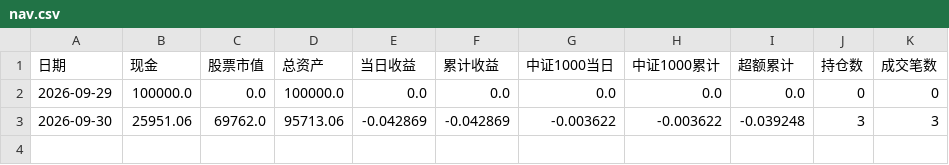
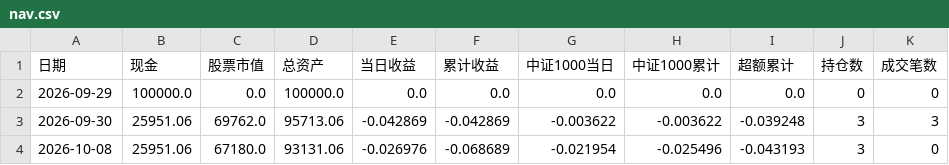
Before and after one commit to Bowen389/jijinxing, a CSV file: paper/accounts/S_top3/nav.csv, drawn as a sheet.

```diff
--- a/paper/accounts/S_top3/nav.csv
+++ b/paper/accounts/S_top3/nav.csv
@@ -3 +3,2 @@
 2026-09-30,25951.06,69762.0,95713.06,-0.042869,-0.042869,-0.003622,-0.003622,-0.039248,3,3
+2026-10-08,25951.06,67180.0,93131.06,-0.026976,-0.068689,-0.021954,-0.025496,-0.043193,3,0
```
Also changed, not shown: paper/accounts/history.csv, 9 other files.
